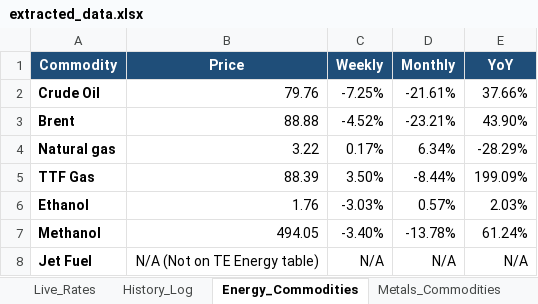
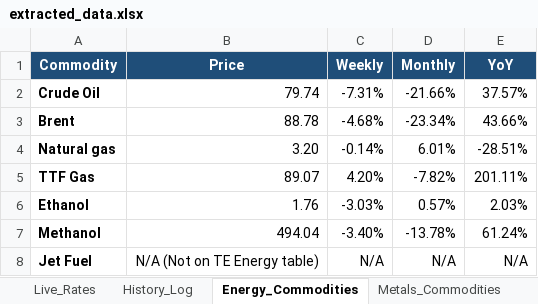
Before and after one commit to purplemadhu2910/Target-Currency-Scrapping, an Excel workbook: extracted_data.xlsx, sheet Energy_Commodities, drawn as a sheet; values as stored, in another font and other column widths than the file's, no borders; the diff names each change by its address in the sheet, - before the commit and + after, or states it on an @@ line.

```diff
--- a/extracted_data.xlsx (sheet Energy_Commodities)
+++ b/extracted_data.xlsx (sheet Energy_Commodities)
-B2 (Price): 79.76
+B2 (Price): 79.74
-C2 (Weekly): -7.25%
+C2 (Weekly): -7.31%
-D2 (Monthly): -21.61%
+D2 (Monthly): -21.66%
-E2 (YoY): 37.66%
+E2 (YoY): 37.57%
-B3 (Price): 88.88
+B3 (Price): 88.78
-C3 (Weekly): -4.52%
+C3 (Weekly): -4.68%
-D3 (Monthly): -23.21%
+D3 (Monthly): -23.34%
-E3 (YoY): 43.90%
+E3 (YoY): 43.66%
-B4 (Price): 3.22
+B4 (Price): 3.20
-C4 (Weekly): 0.17%
+C4 (Weekly): -0.14%
-D4 (Monthly): 6.34%
+D4 (Monthly): 6.01%
-E4 (YoY): -28.29%
+E4 (YoY): -28.51%
-B5 (Price): 88.39
+B5 (Price): 89.07
-C5 (Weekly): 3.50%
+C5 (Weekly): 4.20%
-D5 (Monthly): -8.44%
+D5 (Monthly): -7.82%
-E5 (YoY): 199.09%
+E5 (YoY): 201.11%
-B7 (Price): 494.05
+B7 (Price): 494.04
```
Also changed, not shown: sheet Metals_Commodities, sheet History_Log, sheet Live_Rates, output/extracted_data.xlsx, 6 other files.
